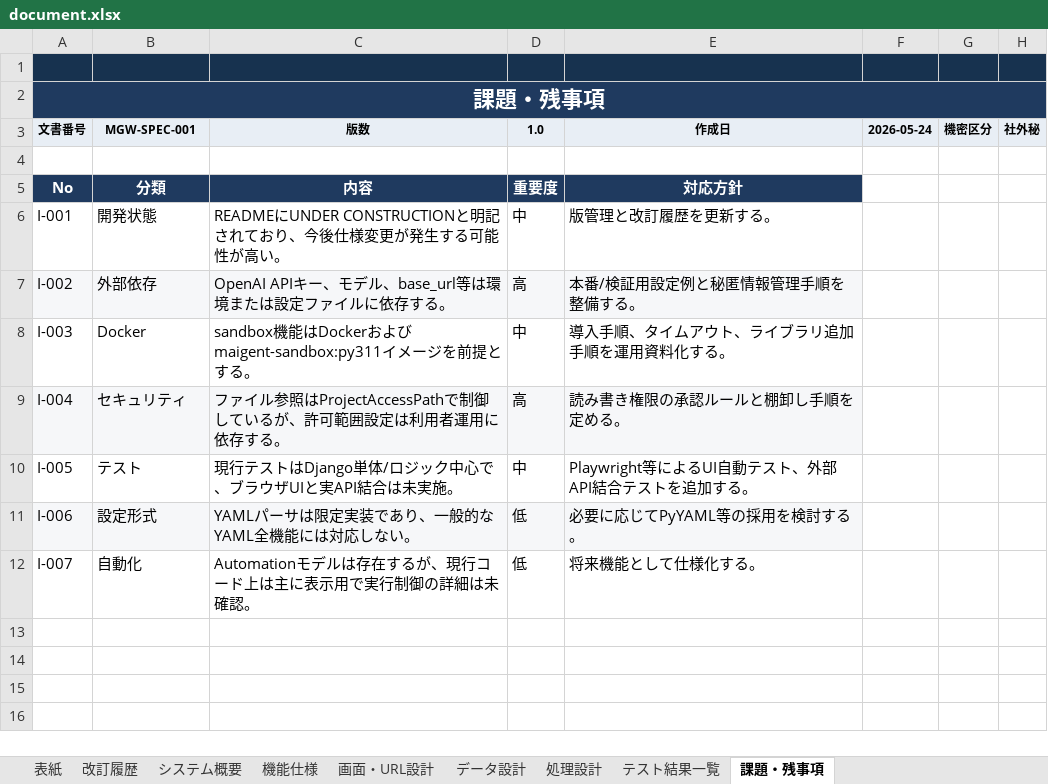
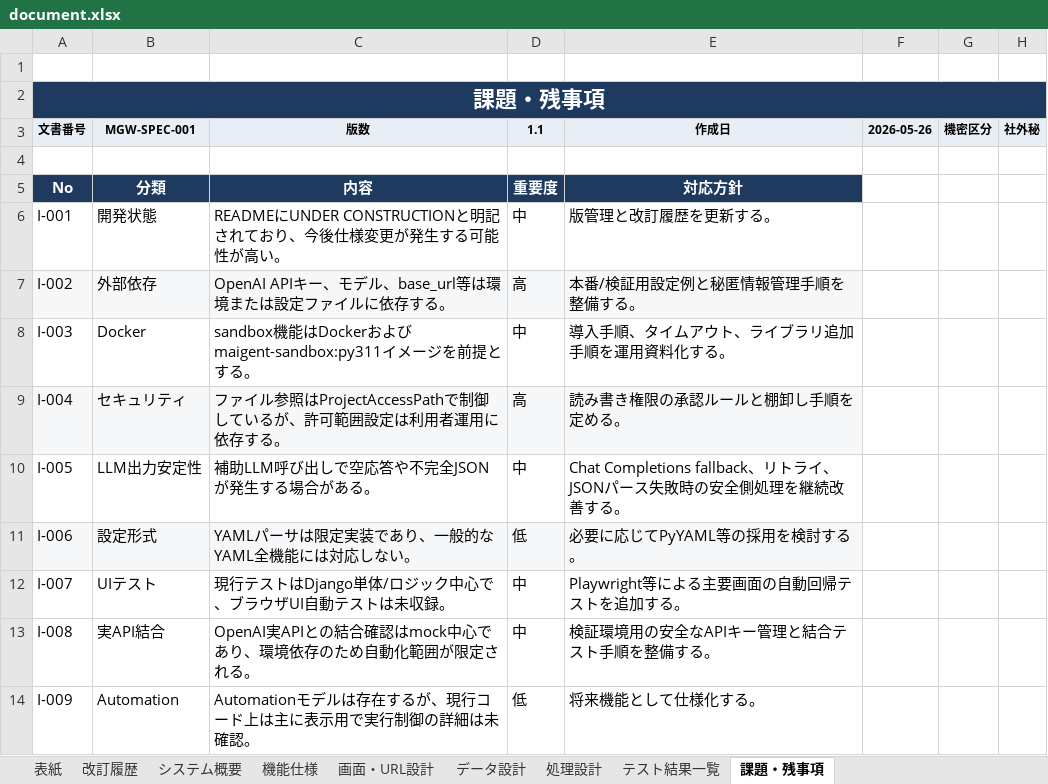
Before and after one commit to ikedachin/maigent, an Excel workbook: document.xlsx, sheet 課題・残事項, drawn as a sheet; values as stored, in another font and other column widths than the file's, no borders; table styles not drawn; addresses are those after the commit; the diff names each change by its address in the sheet, - before the commit and + after, or states it on an @@ line.

```diff
--- a/document.xlsx (sheet 課題・残事項)
+++ b/document.xlsx (sheet 課題・残事項)
-A1:H1 fill: #17324F
+A1:H1 fill: none
-D3: 1.0
+D3: 1.1
-F3: 2026-05-24
+F3: 2026-05-26
-B10 (MGW-SPEC-001): テスト
+B10 (MGW-SPEC-001): LLM出力安定性
-C10 (版数): 現行テストはDjango単体/ロジック中心で、ブラウザUIと実API結合は未実施。
+C10 (版数): 補助LLM呼び出しで空応答や不完全JSONが発生する場合がある。
-E10 (作成日): Playwright等によるUI自動テスト、外部API結合テストを追加する。
+E10 (作成日): Chat Completions fallback、リトライ、JSONパース失敗時の安全側処理を継続改善する。
+row 12: I-007 | UIテスト | 現行テストはDjango単体/ロジック中心で、ブラウザUI自動テストは未収録。 | 中 | Playwright等による主要画面の自動回帰テストを追加する。
+row 13: I-008 | 実API結合 | OpenAI実APIとの結合確認はmock中心であり、環境依存のため自動化範囲が限定される。 | 中 | 検証環境用の安全なAPIキー管理と結合テスト手順を整備する。
-A14 (文書番号): I-007
+A14 (文書番号): I-009
-B14 (MGW-SPEC-001): 自動化
+B14 (MGW-SPEC-001): Automation
```
Also changed, not shown: sheet 画面・URL設計, sheet データ設計, sheet テスト結果一覧, sheet 処理設計, sheet 機能仕様, sheet システム概要, 2 more sheets.
